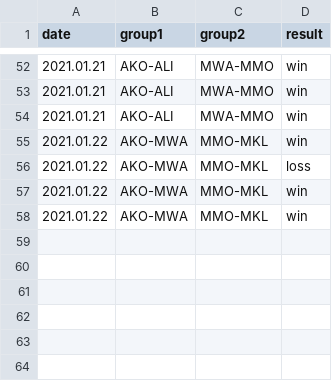
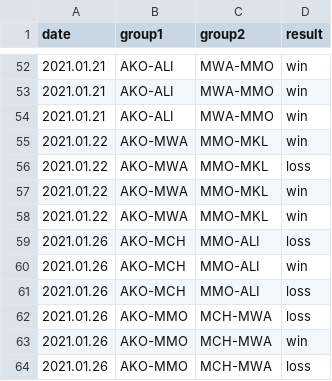
Before and after one commit to kajmaj87/kicker, a CSV file: del.csv, drawn as a sheet; only a part is shown, gaps mark what is left out.

Commit message:
Update del.csv

```diff
--- a/del.csv
+++ b/del.csv
@@ -58 +58,7 @@ date,group1,group2,result
 2021.01.22,AKO-MWA,MMO-MKL,win
+2021.01.26,AKO-MCH,MMO-ALI,loss
+2021.01.26,AKO-MCH,MMO-ALI,win
+2021.01.26,AKO-MCH,MMO-ALI,loss
+2021.01.26,AKO-MMO,MCH-MWA,loss
+2021.01.26,AKO-MMO,MCH-MWA,win
+2021.01.26,AKO-MMO,MCH-MWA,loss
```
